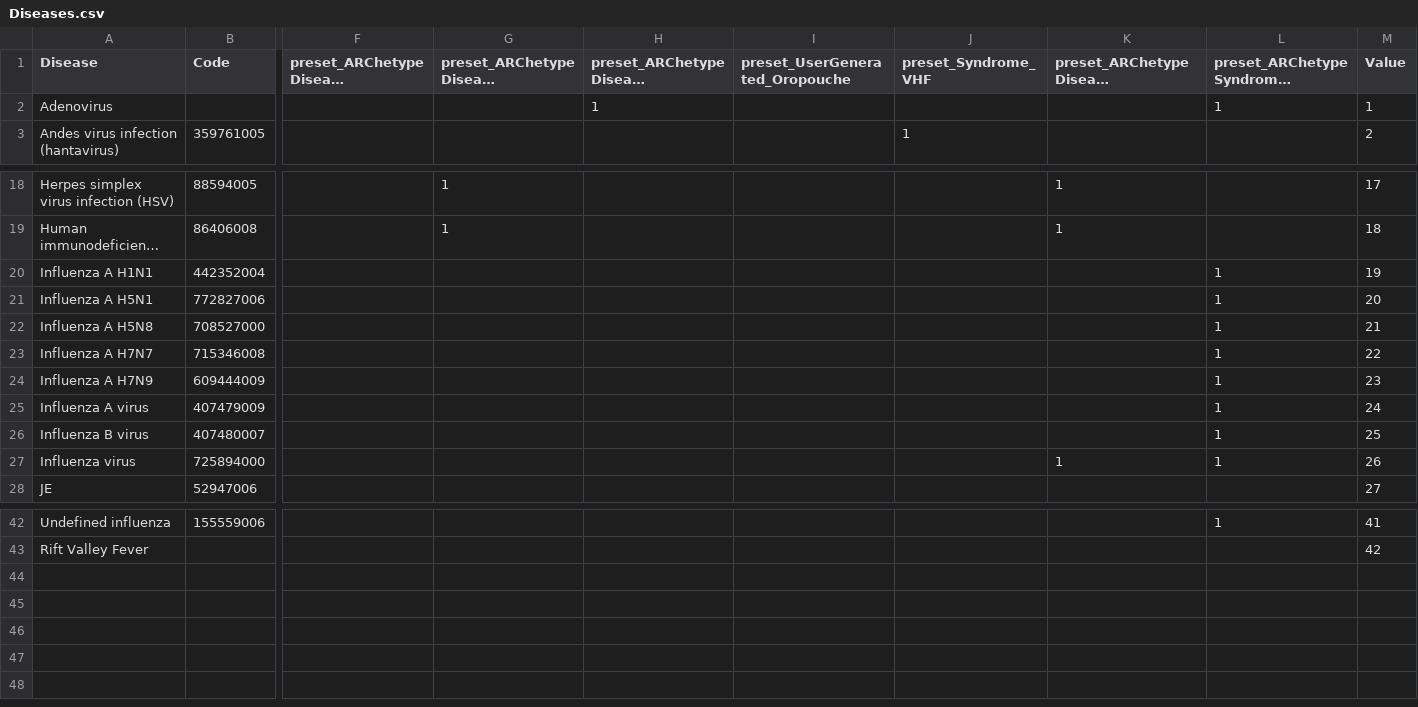
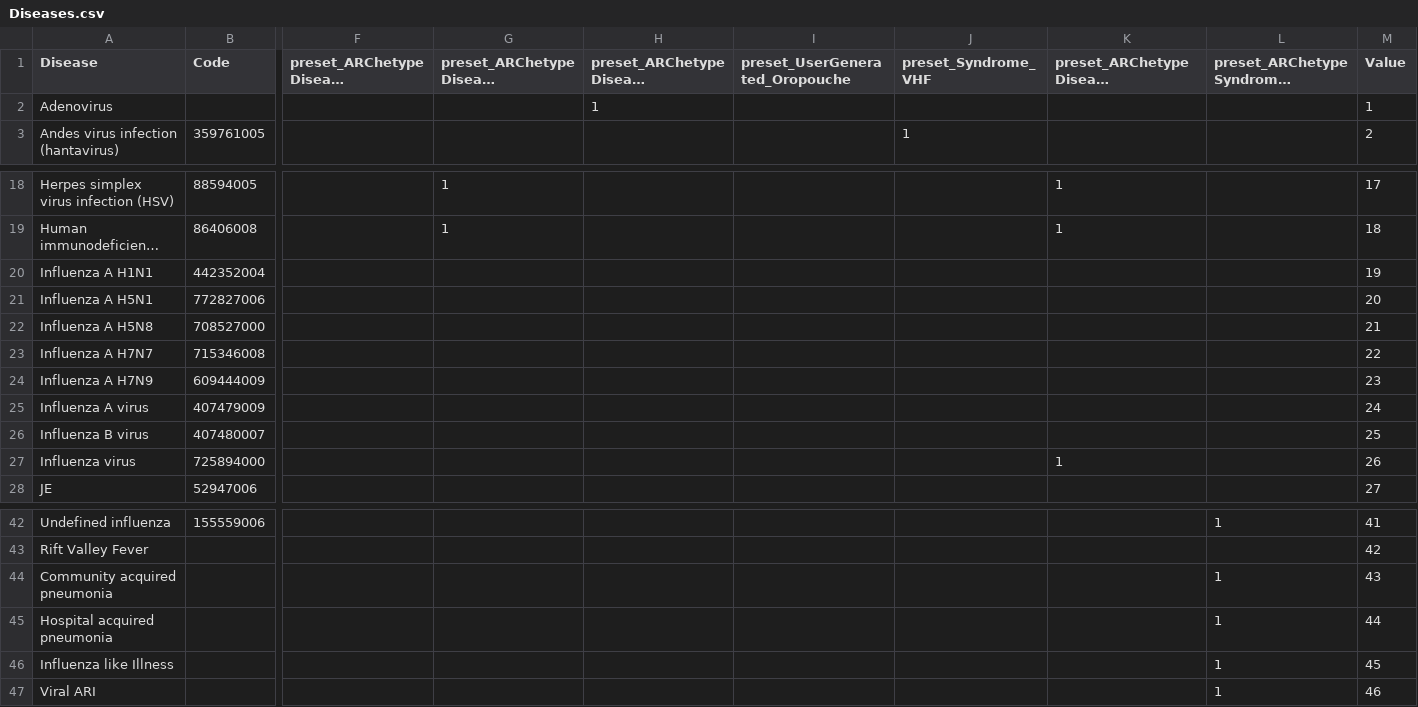
Before and after one commit to ISARICResearch/ARC, a CSV file: Lists/inclusion/Diseases.csv, drawn as a sheet; only a part is shown, gaps mark what is left out; long unchanged cells end in …; rows hold the shown columns only; the diff names each change by its address in the sheet, - before the commit and + after, or states it on an @@ line.

```diff
--- a/Lists/inclusion/Diseases.csv
+++ b/Lists/inclusion/Diseases.csv
-L2: 1
+L2: (empty)
-L20:L27: 1
+L20:L27: (empty)
+row 44: Community acquired pneumonia |  |  |  |  |  |  |  | 1 | 43
+row 45: Hospital acquired pneumonia |  |  |  |  |  |  |  | 1 | 44
+row 46: Influenza like Illness |  |  |  |  |  |  |  | 1 | 45
+row 47: Viral ARI |  |  |  |  |  |  |  | 1 | 46
```
Also changed, not shown: Lists/conditions/Site.csv, Lists/outcome/Diseases.csv, 5 other files.
